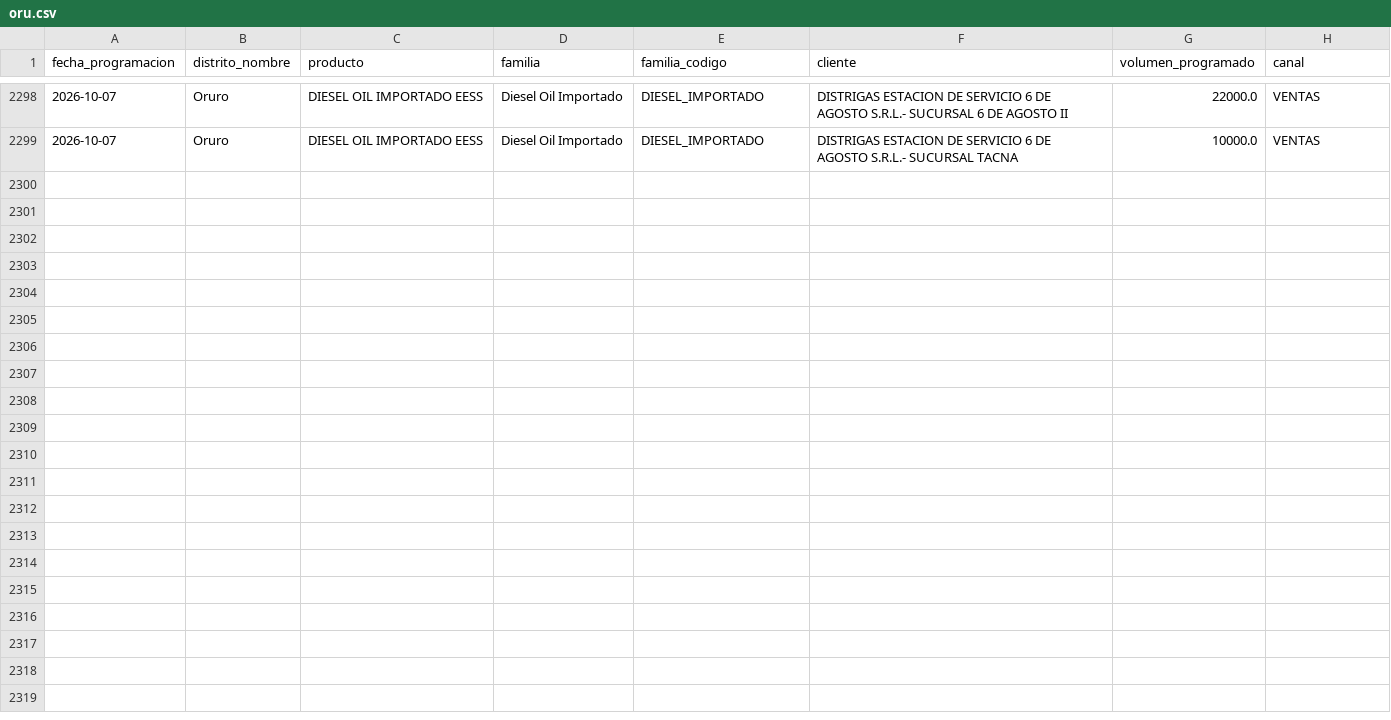
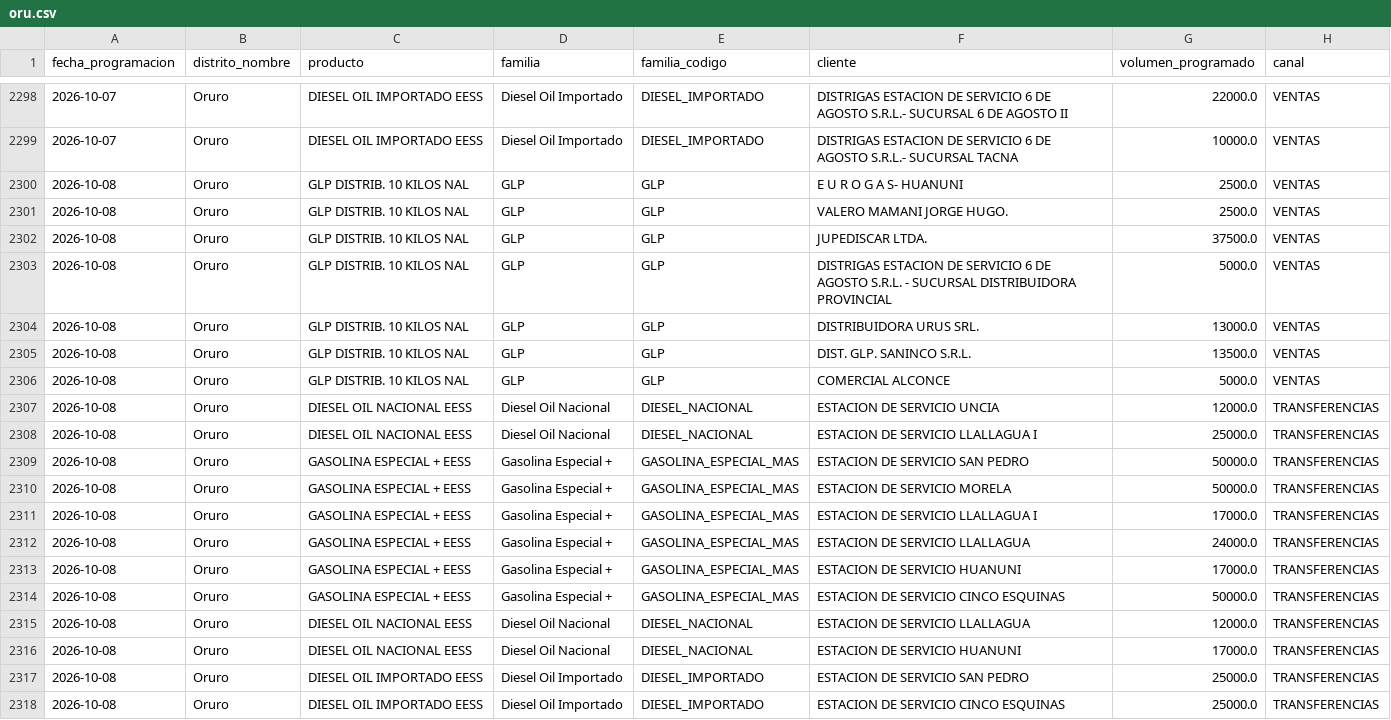
Before and after one commit to mauforonda/data-triage, a CSV file: hidrocarburos/abastecimiento/data/programacion/oru.csv, drawn as a sheet; only a part is shown, gaps mark what is left out.

```diff
--- a/hidrocarburos/abastecimiento/data/programacion/oru.csv
+++ b/hidrocarburos/abastecimiento/data/programacion/oru.csv
@@ -2299 +2299,20 @@ fecha_programacion,distrito_nombre,producto,familia,familia_codigo,cliente,volum
 2026-10-07,Oruro,DIESEL OIL IMPORTADO EESS,Diesel Oil Importado,DIESEL_IMPORTADO,DISTRIGAS ESTACION DE SERVICIO 6 DE AGOSTO S.R.L.- SUCURSAL TACNA,10000.0,VENTAS
+2026-10-08,Oruro,GLP DISTRIB. 10 KILOS NAL,GLP,GLP,E U R O G A S- HUANUNI,2500.0,VENTAS
+2026-10-08,Oruro,GLP DISTRIB. 10 KILOS NAL,GLP,GLP,VALERO MAMANI JORGE HUGO.,2500.0,VENTAS
+2026-10-08,Oruro,GLP DISTRIB. 10 KILOS NAL,GLP,GLP,JUPEDISCAR LTDA.,37500.0,VENTAS
+2026-10-08,Oruro,GLP DISTRIB. 10 KILOS NAL,GLP,GLP,DISTRIGAS ESTACION DE SERVICIO 6 DE AGOSTO S.R.L. - SUCURSAL DISTRIBUIDORA PROVINCIAL,5000.0,VENTAS
+2026-10-08,Oruro,GLP DISTRIB. 10 KILOS NAL,GLP,GLP,DISTRIBUIDORA URUS SRL.,13000.0,VENTAS
+2026-10-08,Oruro,GLP DISTRIB. 10 KILOS NAL,GLP,GLP,DIST. GLP. SANINCO S.R.L.,13500.0,VENTAS
+2026-10-08,Oruro,GLP DISTRIB. 10 KILOS NAL,GLP,GLP,COMERCIAL ALCONCE,5000.0,VENTAS
+2026-10-08,Oruro,DIESEL OIL NACIONAL EESS,Diesel Oil Nacional,DIESEL_NACIONAL,ESTACION DE SERVICIO UNCIA,12000.0,TRANSFERENCIAS
+2026-10-08,Oruro,DIESEL OIL NACIONAL EESS,Diesel Oil Nacional,DIESEL_NACIONAL,ESTACION DE SERVICIO LLALLAGUA I,25000.0,TRANSFERENCIAS
+2026-10-08,Oruro,GASOLINA ESPECIAL + EESS,Gasolina Especial +,GASOLINA_ESPECIAL_MAS,ESTACION DE SERVICIO SAN PEDRO,50000.0,TRANSFERENCIAS
+2026-10-08,Oruro,GASOLINA ESPECIAL + EESS,Gasolina Especial +,GASOLINA_ESPECIAL_MAS,ESTACION DE SERVICIO MORELA,50000.0,TRANSFERENCIAS
+2026-10-08,Oruro,GASOLINA ESPECIAL + EESS,Gasolina Especial +,GASOLINA_ESPECIAL_MAS,ESTACION DE SERVICIO LLALLAGUA I,17000.0,TRANSFERENCIAS
+2026-10-08,Oruro,GASOLINA ESPECIAL + EESS,Gasolina Especial +,GASOLINA_ESPECIAL_MAS,ESTACION DE SERVICIO LLALLAGUA,24000.0,TRANSFERENCIAS
+2026-10-08,Oruro,GASOLINA ESPECIAL + EESS,Gasolina Especial +,GASOLINA_ESPECIAL_MAS,ESTACION DE SERVICIO HUANUNI,17000.0,TRANSFERENCIAS
+2026-10-08,Oruro,GASOLINA ESPECIAL + EESS,Gasolina Especial +,GASOLINA_ESPECIAL_MAS,ESTACION DE SERVICIO CINCO ESQUINAS,50000.0,TRANSFERENCIAS
+2026-10-08,Oruro,DIESEL OIL NACIONAL EESS,Diesel Oil Nacional,DIESEL_NACIONAL,ESTACION DE SERVICIO LLALLAGUA,12000.0,TRANSFERENCIAS
+2026-10-08,Oruro,DIESEL OIL NACIONAL EESS,Diesel Oil Nacional,DIESEL_NACIONAL,ESTACION DE SERVICIO HUANUNI,17000.0,TRANSFERENCIAS
+2026-10-08,Oruro,DIESEL OIL IMPORTADO EESS,Diesel Oil Importado,DIESEL_IMPORTADO,ESTACION DE SERVICIO SAN PEDRO,25000.0,TRANSFERENCIAS
+2026-10-08,Oruro,DIESEL OIL IMPORTADO EESS,Diesel Oil Importado,DIESEL_IMPORTADO,ESTACION DE SERVICIO CINCO ESQUINAS,25000.0,TRANSFERENCIAS
```
Also changed, not shown: hidrocarburos/abastecimiento/data/despachos/chu.csv, hidrocarburos/abastecimiento/data/programacion/chu.csv, 35 other files.
